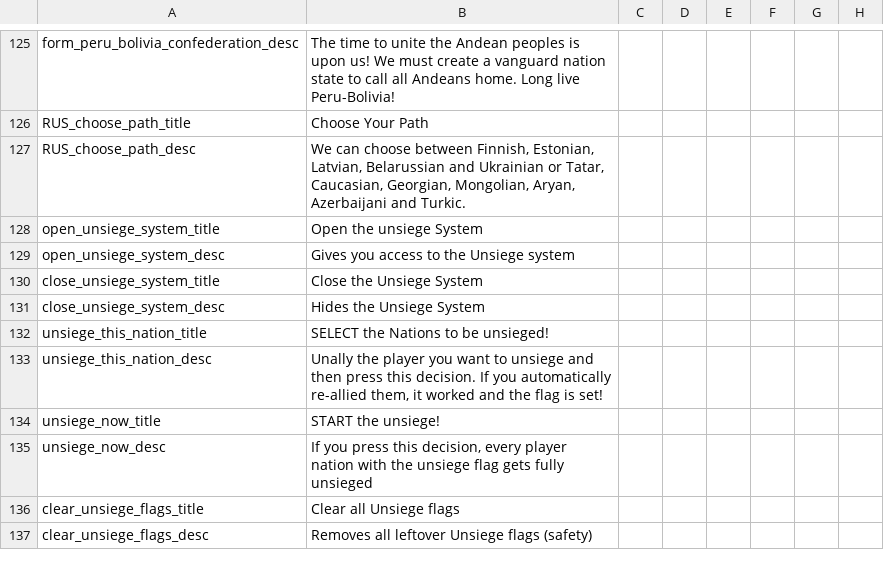
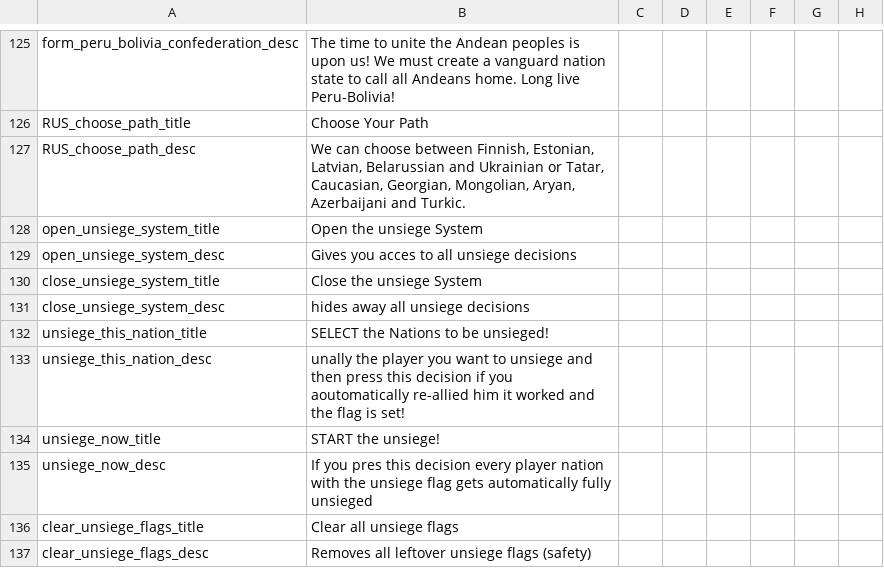
Before and after one commit to SuperPotat/Napoleon-s-Legacy-Peemastered-MP, a CSV file: Napoleon's Legacy Remake MP/localisation/00_NL_remake_decisions.csv, drawn as a sheet; only a part is shown, gaps mark what is left out; the diff names each change by its address in the sheet, - before the commit and + after, or states it on an @@ line.

Commit message:
Revert "der unsieg system"
This reverts commit 9bee3e15fbbbb57b2492afccc6d23f35da5878a8.

```diff
--- a/Napoleon's Legacy Remake MP/localisation/00_NL_remake_decisions.csv
+++ b/Napoleon's Legacy Remake MP/localisation/00_NL_remake_decisions.csv
-B129: Gives you access to the Unsiege system
+B129: Gives you acces to all unsiege decisions
-B130: Close the Unsiege System
+B130: Close the unsiege System
-B131: Hides the Unsiege System
+B131: hides away all unsiege decisions
-B133: Unally the player you want to unsiege and then press this decision. If you automatically re-allied them, it worked…
+B133: unally the player you want to unsiege and then press this decision if you aoutomatically re-allied him it worked…
-B135: If you press this decision, every player nation with the unsiege flag gets fully unsieged
+B135: If you pres this decision every player nation with the unsiege flag gets automatically fully unsieged
-B136: Clear all Unsiege flags
+B136: Clear all unsiege flags
-B137: Removes all leftover Unsiege flags (safety)
+B137: Removes all leftover unsiege flags (safety)
```
Also changed, not shown: 2 other files.
